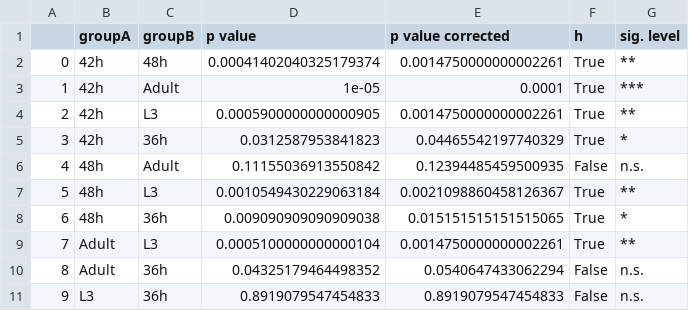
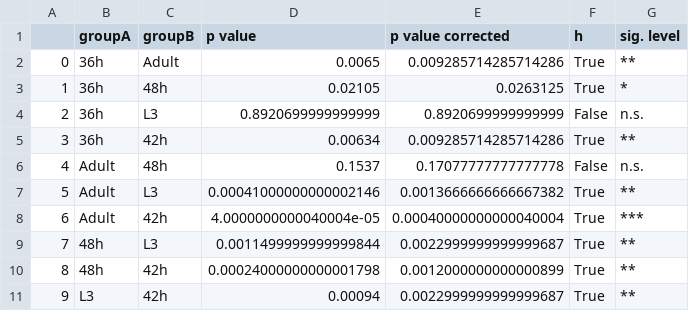
Before and after one commit to zerotonin/reRandomStats, a CSV file: Data/PAM_Development_stats_medianDiff_FDR_BH.csv, drawn as a sheet.

```diff
--- a/Data/PAM_Development_stats_medianDiff_FDR_BH.csv
+++ b/Data/PAM_Development_stats_medianDiff_FDR_BH.csv
@@ -1,11 +1,11 @@
 ,groupA,groupB,p value,p value corrected,h,sig. level
-0,42h,48h,0.00041402040325179374,0.0014750000000002261,True,**
-1,42h,Adult,1e-05,0.0001,True,***
-2,42h,L3,0.0005900000000000905,0.0014750000000002261,True,**
-3,42h,36h,0.0312587953841823,0.04465542197740329,True,*
-4,48h,Adult,0.11155036913550842,0.12394485459500935,False,n.s.
-5,48h,L3,0.0010549430229063184,0.0021098860458126367,True,**
-6,48h,36h,0.009090909090909038,0.015151515151515065,True,*
-7,Adult,L3,0.0005100000000000104,0.0014750000000002261,True,**
-8,Adult,36h,0.04325179464498352,0.0540647433062294,False,n.s.
-9,L3,36h,0.8919079547454833,0.8919079547454833,False,n.s.
+0,36h,Adult,0.0065,0.009285714285714286,True,**
+1,36h,48h,0.02105,0.0263125,True,*
+2,36h,L3,0.8920699999999999,0.8920699999999999,False,n.s.
+3,36h,42h,0.00634,0.009285714285714286,True,**
+4,Adult,48h,0.1537,0.17077777777777778,False,n.s.
+5,Adult,L3,0.00041000000000002146,0.0013666666666667382,True,**
+6,Adult,42h,4.0000000000040004e-05,0.00040000000000040004,True,***
+7,48h,L3,0.0011499999999999844,0.0022999999999999687,True,**
+8,48h,42h,0.00024000000000001798,0.0012000000000000899,True,**
+9,L3,42h,0.00094,0.0022999999999999687,True,**
```
Also changed, not shown: Data/PAL_Development_stats_medianDiff_FDR_BH.csv, Data/PPL1_Development_stats_medianDiff_FDR_BH.csv, 3 other files.
